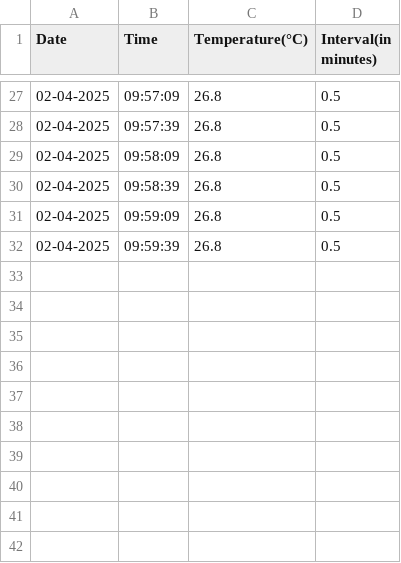
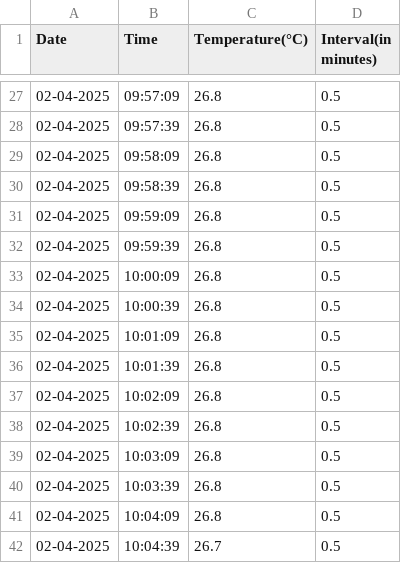
Before and after one commit to MVinothPMS/temperature_data, a CSV file: BLE_TEMPERATURE_03_sss_333.csv, drawn as a sheet; only a part is shown, gaps mark what is left out; the diff names each change by its address in the sheet, - before the commit and + after, or states it on an @@ line.

Commit message:
Updating BLE_TEMPERATURE_03_sss_333.csv

```diff
--- a/BLE_TEMPERATURE_03_sss_333.csv
+++ b/BLE_TEMPERATURE_03_sss_333.csv
+row 33: 02-04-2025 | 10:00:09 | 26.8 | 0.5
+row 34: 02-04-2025 | 10:00:39 | 26.8 | 0.5
+row 35: 02-04-2025 | 10:01:09 | 26.8 | 0.5
+row 36: 02-04-2025 | 10:01:39 | 26.8 | 0.5
+row 37: 02-04-2025 | 10:02:09 | 26.8 | 0.5
+row 38: 02-04-2025 | 10:02:39 | 26.8 | 0.5
+row 39: 02-04-2025 | 10:03:09 | 26.8 | 0.5
+row 40: 02-04-2025 | 10:03:39 | 26.8 | 0.5
+row 41: 02-04-2025 | 10:04:09 | 26.8 | 0.5
+row 42: 02-04-2025 | 10:04:39 | 26.7 | 0.5
```
